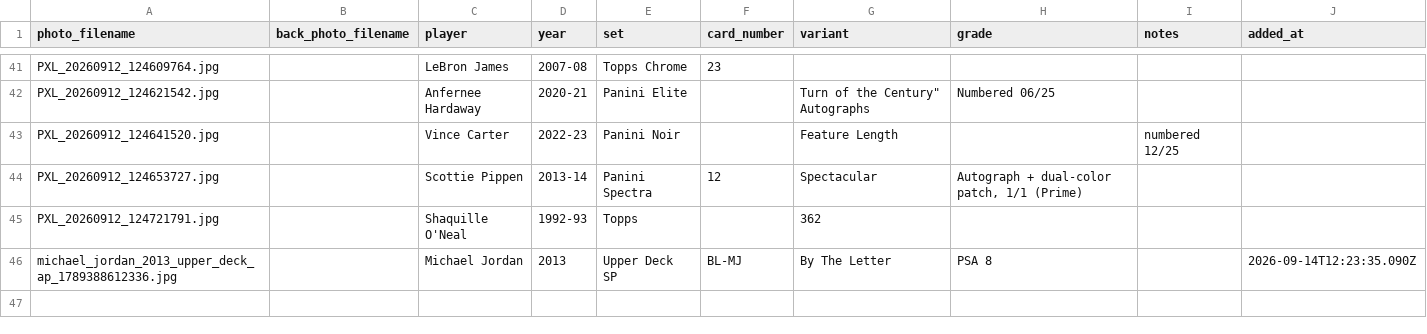
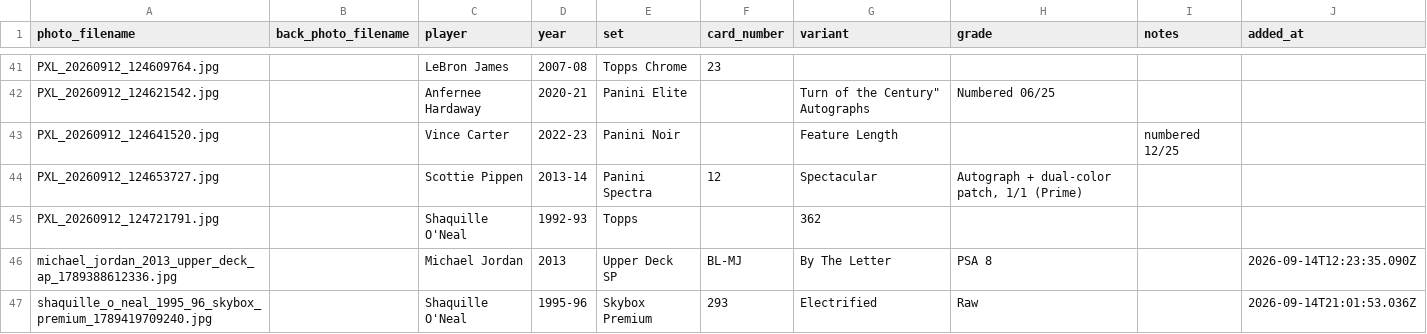
Before and after one commit to Punter977/card-ledger, a CSV file: docs/data/cards.csv, drawn as a sheet; only a part is shown, gaps mark what is left out; the diff names each change by its address in the sheet, - before the commit and + after, or states it on an @@ line.

Commit message:
Add card: Shaquille O'Neal - Skybox Premium

```diff
--- a/docs/data/cards.csv
+++ b/docs/data/cards.csv
+row 47: shaquille_o_neal_1995_96_skybox_premium_1789419709240.jpg |  | Shaquille O'Neal | 1995-96 | Skybox Premium | 293 | Electrified | Raw |  | 2026-09-14T21:01:53.036Z
```
